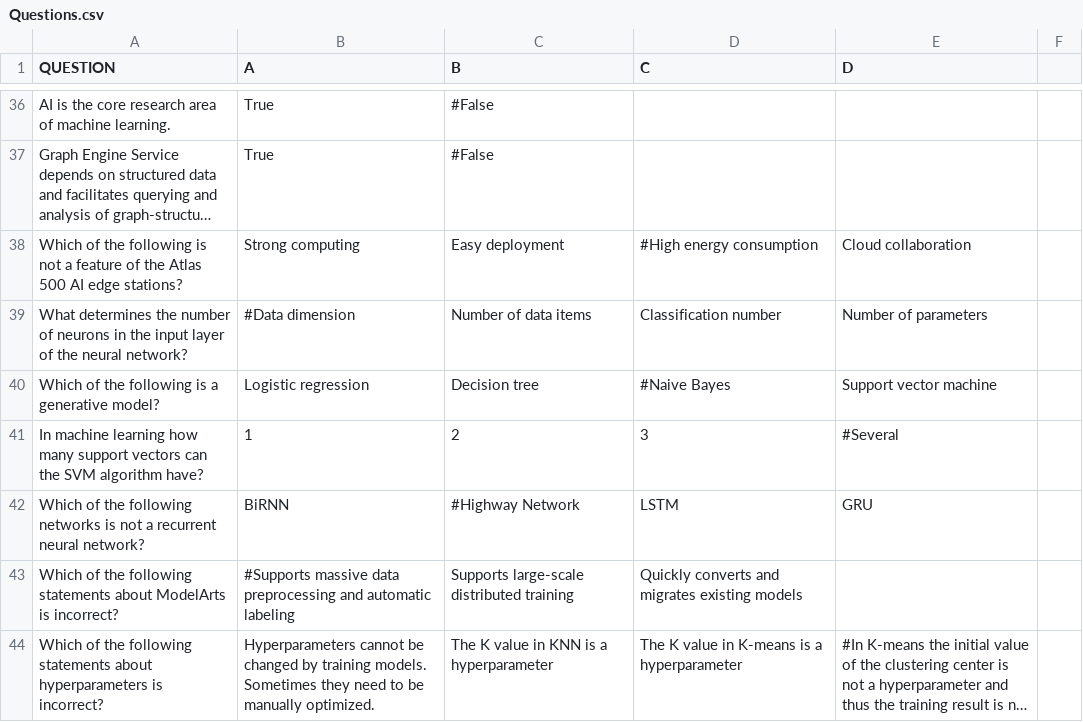
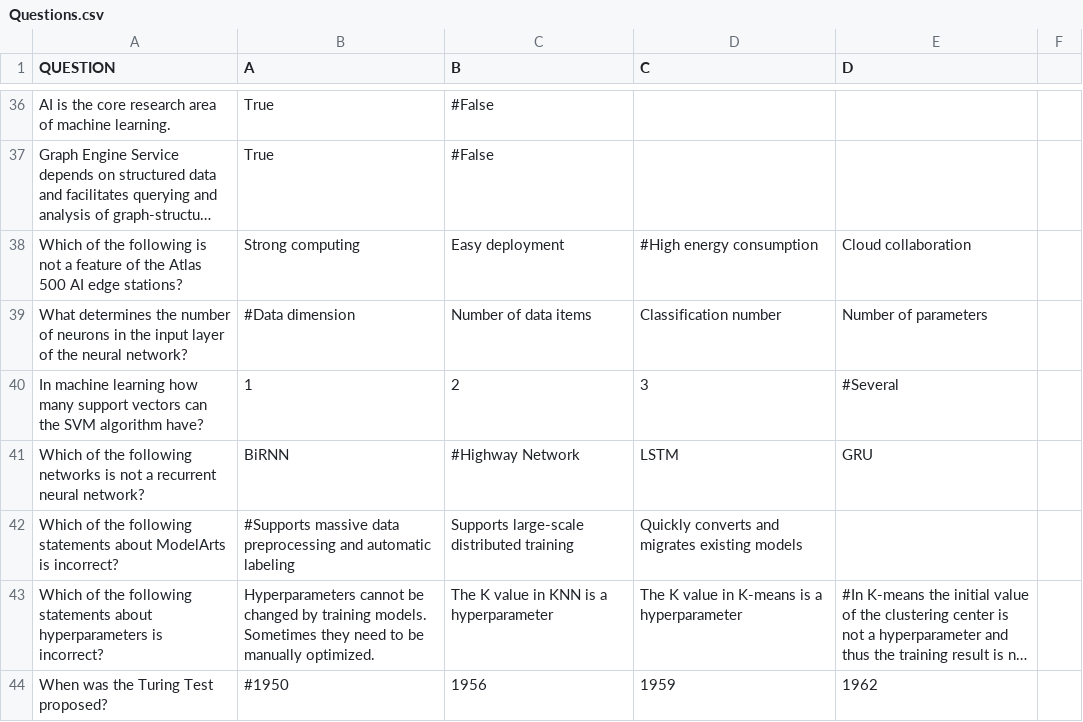
Before and after one commit to Tremirre/UniversalTrainer, a CSV file: Questions.csv, drawn as a sheet; only a part is shown, gaps mark what is left out; the shorter side is filled out with more unchanged rows; long unchanged cells end in …; the diff names each change by its address in the sheet, - before the commit and + after, or states it on an @@ line.

Commit message:
Removed repeated question

```diff
--- a/Questions.csv
+++ b/Questions.csv
-row 40: Which of the following is a generative model? | Logistic regression | Decision tree | #Naive Bayes | Support vector machine
```
